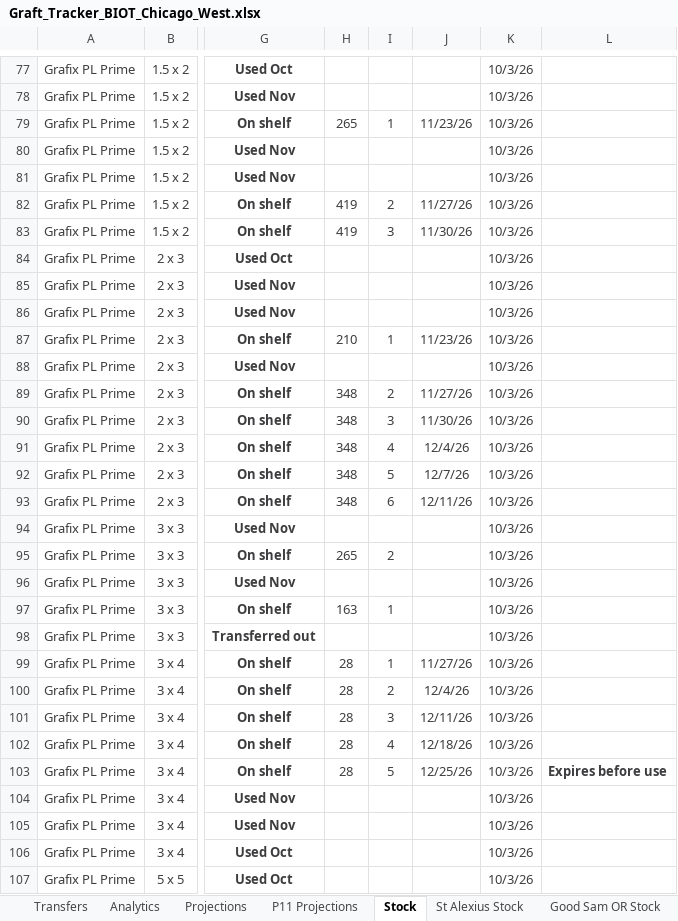
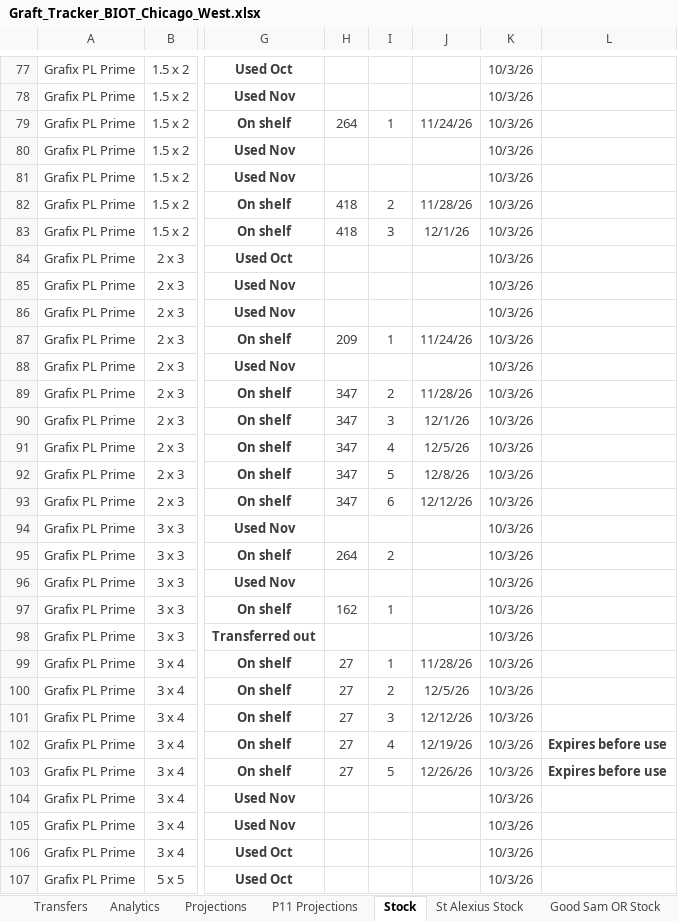
Before and after one commit to ajpeterson113/Graft-Tracker, an Excel workbook: Graft_Tracker_BIOT_Chicago_West.xlsx, sheet Stock, drawn as a sheet; only a part is shown, gaps mark what is left out; values as stored, in another font and other column widths than the file's, no borders; conditional formats not drawn; the diff covers the shown part only; the diff names each change by its address in the sheet, - before the commit and + after, or states it on an @@ line.

```diff
--- a/Graft_Tracker_BIOT_Chicago_West.xlsx (sheet Stock)
+++ b/Graft_Tracker_BIOT_Chicago_West.xlsx (sheet Stock)
-H79: 265
+H79: 264
-J79: 11/23/26
+J79: 11/24/26
-H82:H83: 419
+H82:H83: 418
-J82: 11/27/26
+J82: 11/28/26
-J83: 11/30/26
+J83: 12/1/26
-H87: 210
+H87: 209
-J87: 11/23/26
+J87: 11/24/26
-H89:H93: 348
+H89:H93: 347
-J89: 11/27/26
+J89: 11/28/26
-J90: 11/30/26
+J90: 12/1/26
-J91: 12/4/26
+J91: 12/5/26
-J92: 12/7/26
+J92: 12/8/26
-J93: 12/11/26
+J93: 12/12/26
-H95: 265
+H95: 264
-H97: 163
+H97: 162
-H99:H103: 28
+H99:H103: 27
-J99: 11/27/26
+J99: 11/28/26
-J100: 12/4/26
+J100: 12/5/26
-J101: 12/11/26
+J101: 12/12/26
-J102: 12/18/26
+J102: 12/19/26
-L102: (empty)
+L102: Expires before use
-J103: 12/25/26
+J103: 12/26/26
```
Also changed, not shown: 34 edited cells elsewhere in this sheet, Chi_West_Patient_List.xlsx, 20 other files.
